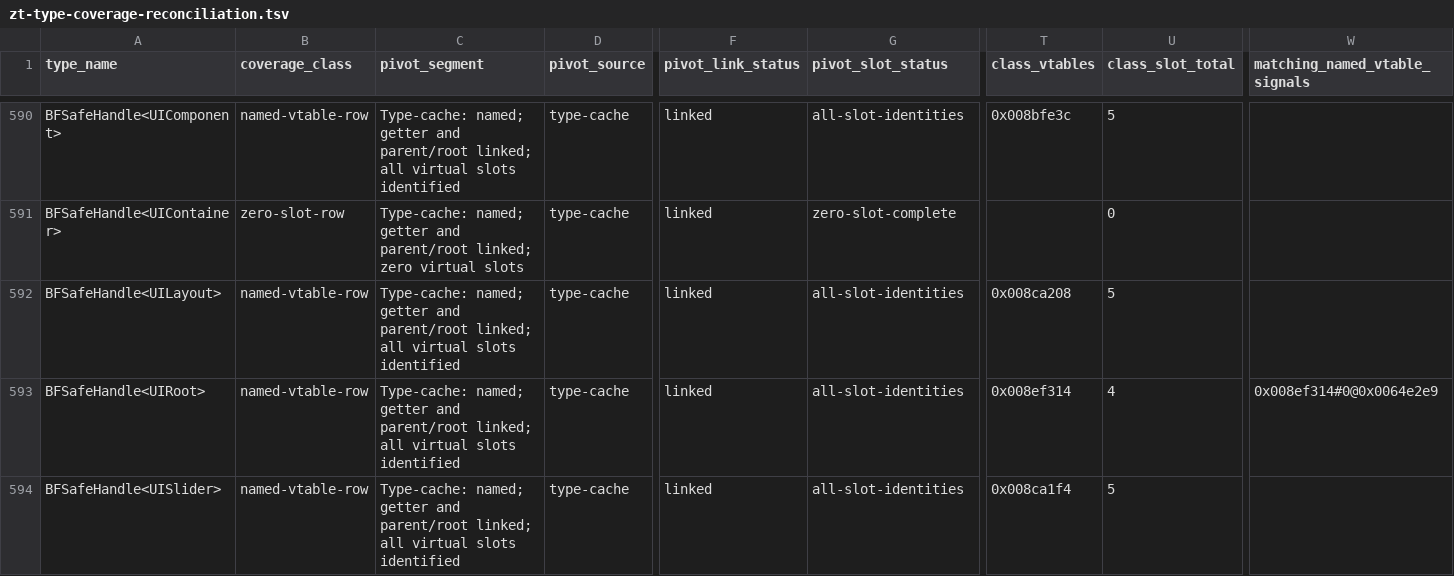
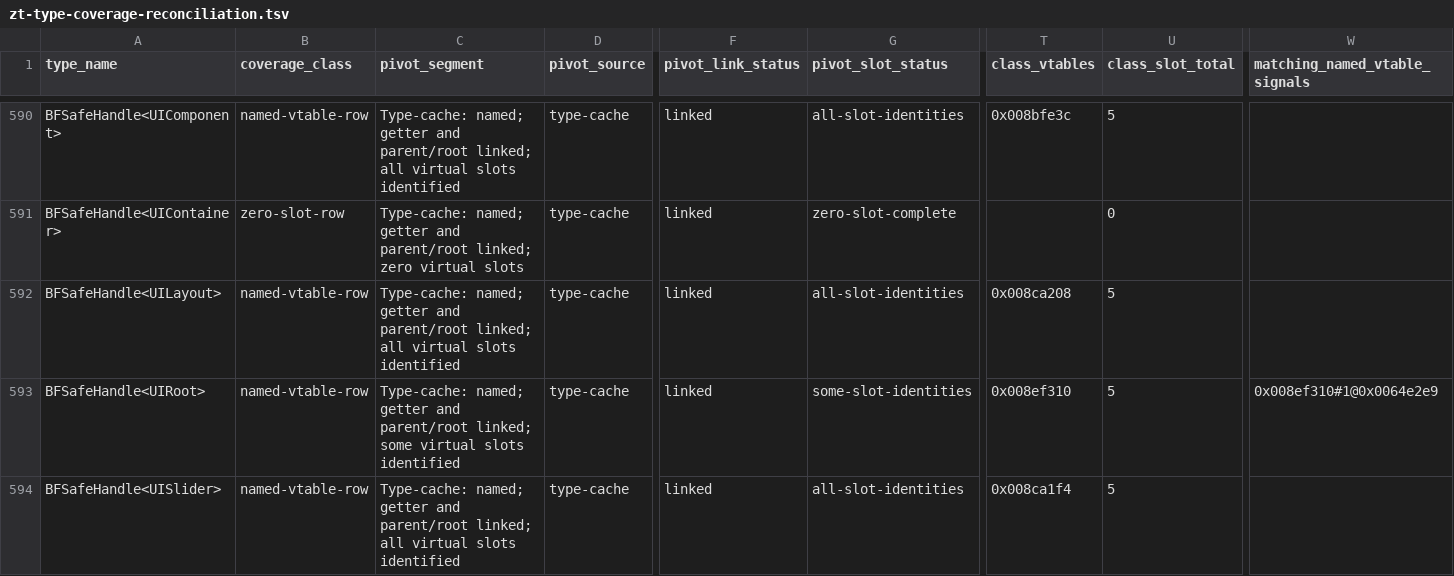
Before and after one commit to overyonder/over-yonder.tech, a TSV file: openzt2/zt-type-coverage-reconciliation.tsv, drawn as a sheet; only a part is shown, gaps mark what is left out; the diff covers the shown part only; the diff names each change by its address in the sheet, - before the commit and + after, or states it on an @@ line.

```diff
--- a/openzt2/zt-type-coverage-reconciliation.tsv
+++ b/openzt2/zt-type-coverage-reconciliation.tsv
-C593 (pivot_segment): …parent/root linked; all virtual slots…
+C593 (pivot_segment): …parent/root linked; some virtual slots…
-G593 (pivot_slot_status): all-slot-identities
+G593 (pivot_slot_status): some-slot-identities
-T593 (class_vtables): 0x008ef314
+T593 (class_vtables): 0x008ef310
-U593 (class_slot_total): 4
+U593 (class_slot_total): 5
-W593 (matching_named_vtable_signals): 0x008ef314#0@0x0064e2e9
+W593 (matching_named_vtable_signals): 0x008ef310#1@0x0064e2e9
```
Also changed, not shown: 33 edited cells elsewhere in this file, 3 other files.
